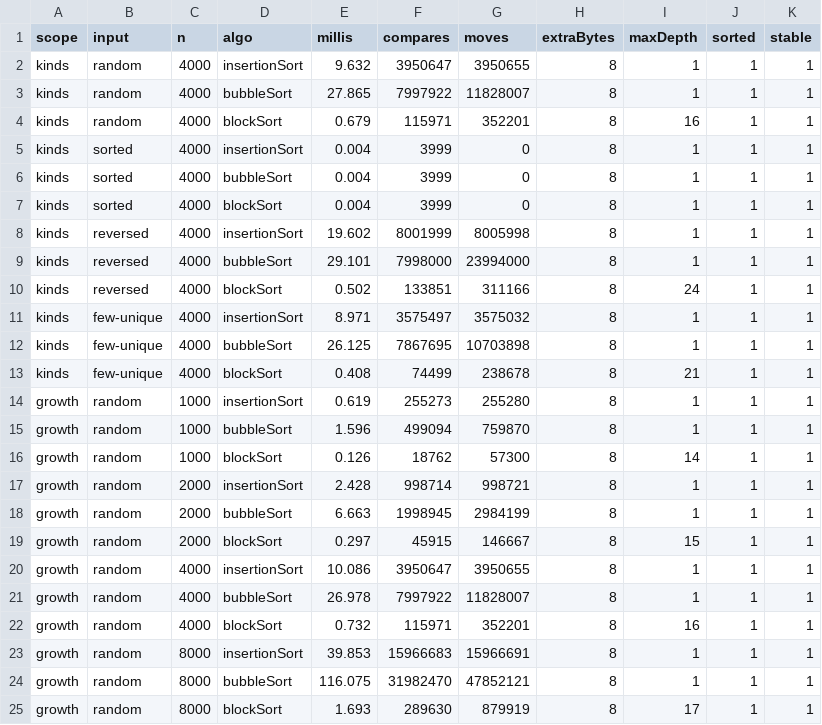
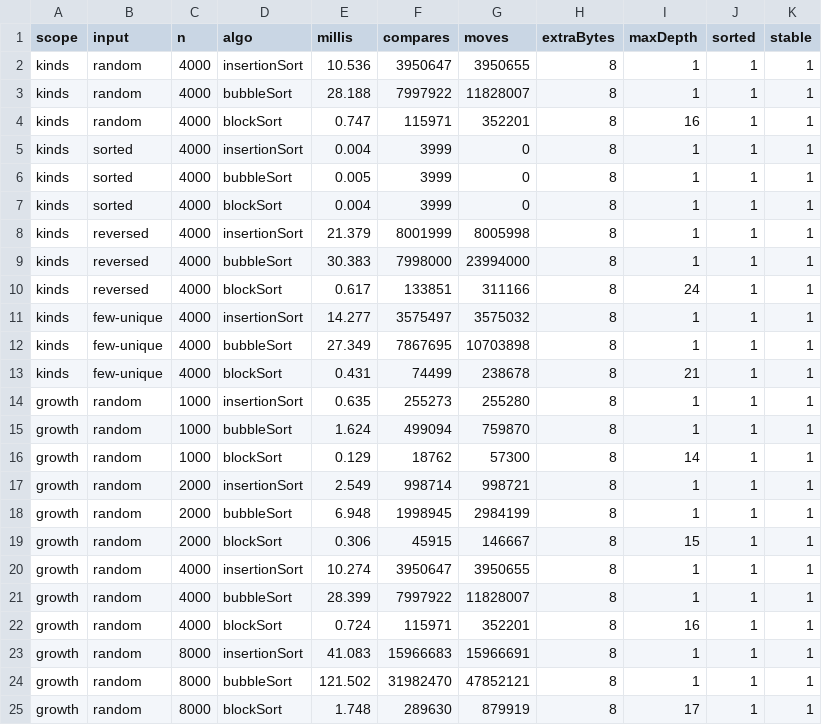
Before and after one commit to lec-algorithm/hw1-sample-2026, a CSV file: docs/results.csv, drawn as a sheet.

```diff
--- a/docs/results.csv
+++ b/docs/results.csv
@@ -1,25 +1,25 @@
 scope,input,n,algo,millis,compares,moves,extraBytes,maxDepth,sorted,stable
-kinds,random,4000,insertionSort,9.632,3950647,3950655,8,1,1,1
-kinds,random,4000,bubbleSort,27.865,7997922,11828007,8,1,1,1
-kinds,random,4000,blockSort,0.679,115971,352201,8,16,1,1
+kinds,random,4000,insertionSort,10.536,3950647,3950655,8,1,1,1
+kinds,random,4000,bubbleSort,28.188,7997922,11828007,8,1,1,1
+kinds,random,4000,blockSort,0.747,115971,352201,8,16,1,1
 kinds,sorted,4000,insertionSort,0.004,3999,0,8,1,1,1
-kinds,sorted,4000,bubbleSort,0.004,3999,0,8,1,1,1
+kinds,sorted,4000,bubbleSort,0.005,3999,0,8,1,1,1
 kinds,sorted,4000,blockSort,0.004,3999,0,8,1,1,1
-kinds,reversed,4000,insertionSort,19.602,8001999,8005998,8,1,1,1
-kinds,reversed,4000,bubbleSort,29.101,7998000,23994000,8,1,1,1
-kinds,reversed,4000,blockSort,0.502,133851,311166,8,24,1,1
-kinds,few-unique,4000,insertionSort,8.971,3575497,3575032,8,1,1,1
-kinds,few-unique,4000,bubbleSort,26.125,7867695,10703898,8,1,1,1
-kinds,few-unique,4000,blockSort,0.408,74499,238678,8,21,1,1
-growth,random,1000,insertionSort,0.619,255273,255280,8,1,1,1
-growth,random,1000,bubbleSort,1.596,499094,759870,8,1,1,1
-growth,random,1000,blockSort,0.126,18762,57300,8,14,1,1
-growth,random,2000,insertionSort,2.428,998714,998721,8,1,1,1
-growth,random,2000,bubbleSort,6.663,1998945,2984199,8,1,1,1
-growth,random,2000,blockSort,0.297,45915,146667,8,15,1,1
-growth,random,4000,insertionSort,10.086,3950647,3950655,8,1,1,1
-growth,random,4000,bubbleSort,26.978,7997922,11828007,8,1,1,1
-growth,random,4000,blockSort,0.732,115971,352201,8,16,1,1
-growth,random,8000,insertionSort,39.853,15966683,15966691,8,1,1,1
-growth,random,8000,bubbleSort,116.075,31982470,47852121,8,1,1,1
-growth,random,8000,blockSort,1.693,289630,879919,8,17,1,1
+kinds,reversed,4000,insertionSort,21.379,8001999,8005998,8,1,1,1
+kinds,reversed,4000,bubbleSort,30.383,7998000,23994000,8,1,1,1
+kinds,reversed,4000,blockSort,0.617,133851,311166,8,24,1,1
+kinds,few-unique,4000,insertionSort,14.277,3575497,3575032,8,1,1,1
+kinds,few-unique,4000,bubbleSort,27.349,7867695,10703898,8,1,1,1
+kinds,few-unique,4000,blockSort,0.431,74499,238678,8,21,1,1
+growth,random,1000,insertionSort,0.635,255273,255280,8,1,1,1
+growth,random,1000,bubbleSort,1.624,499094,759870,8,1,1,1
+growth,random,1000,blockSort,0.129,18762,57300,8,14,1,1
+growth,random,2000,insertionSort,2.549,998714,998721,8,1,1,1
+growth,random,2000,bubbleSort,6.948,1998945,2984199,8,1,1,1
+growth,random,2000,blockSort,0.306,45915,146667,8,15,1,1
+growth,random,4000,insertionSort,10.274,3950647,3950655,8,1,1,1
+growth,random,4000,bubbleSort,28.399,7997922,11828007,8,1,1,1
+growth,random,4000,blockSort,0.724,115971,352201,8,16,1,1
+growth,random,8000,insertionSort,41.083,15966683,15966691,8,1,1,1
+growth,random,8000,bubbleSort,121.502,31982470,47852121,8,1,1,1
+growth,random,8000,blockSort,1.748,289630,879919,8,17,1,1
```
Also changed, not shown: 8 other files.
